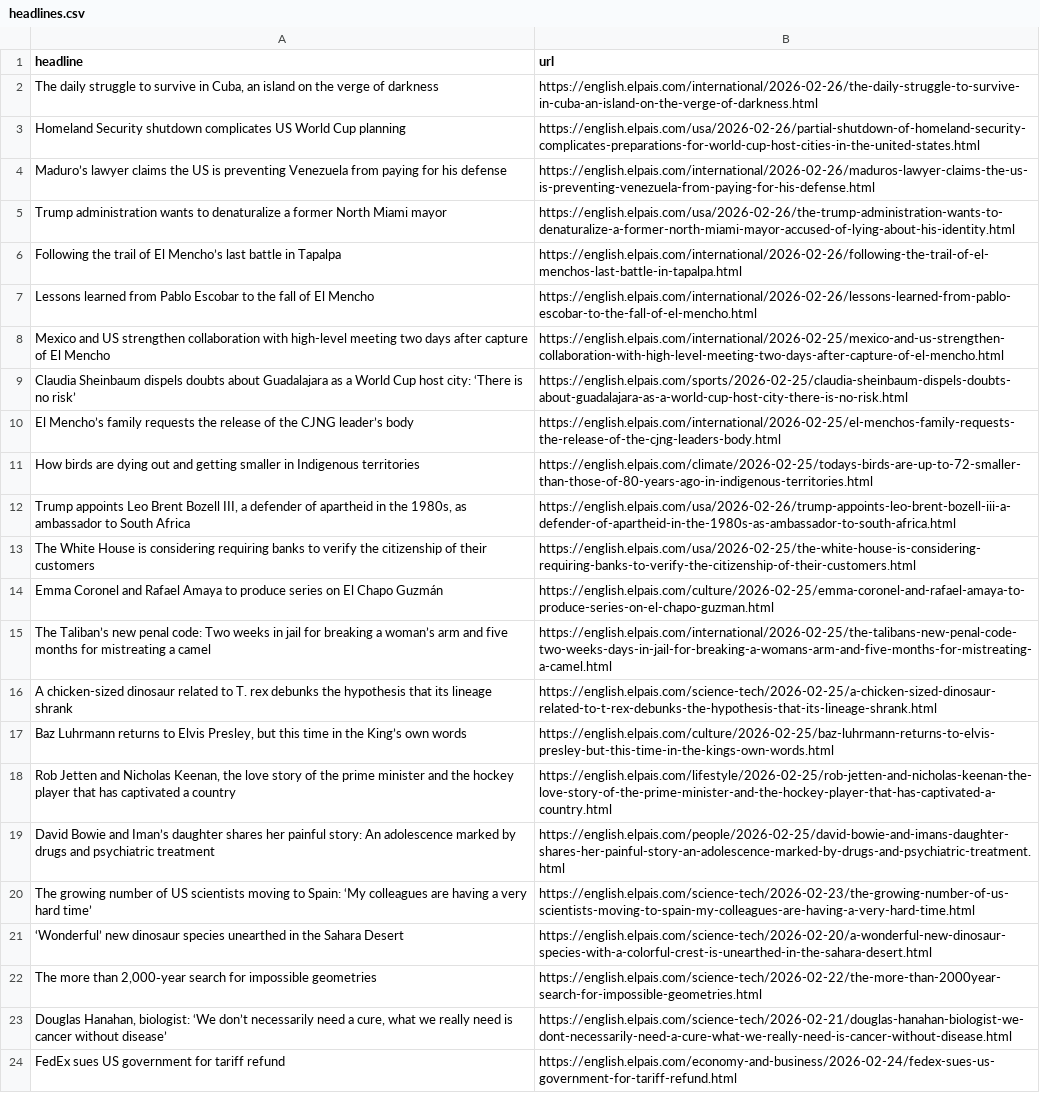
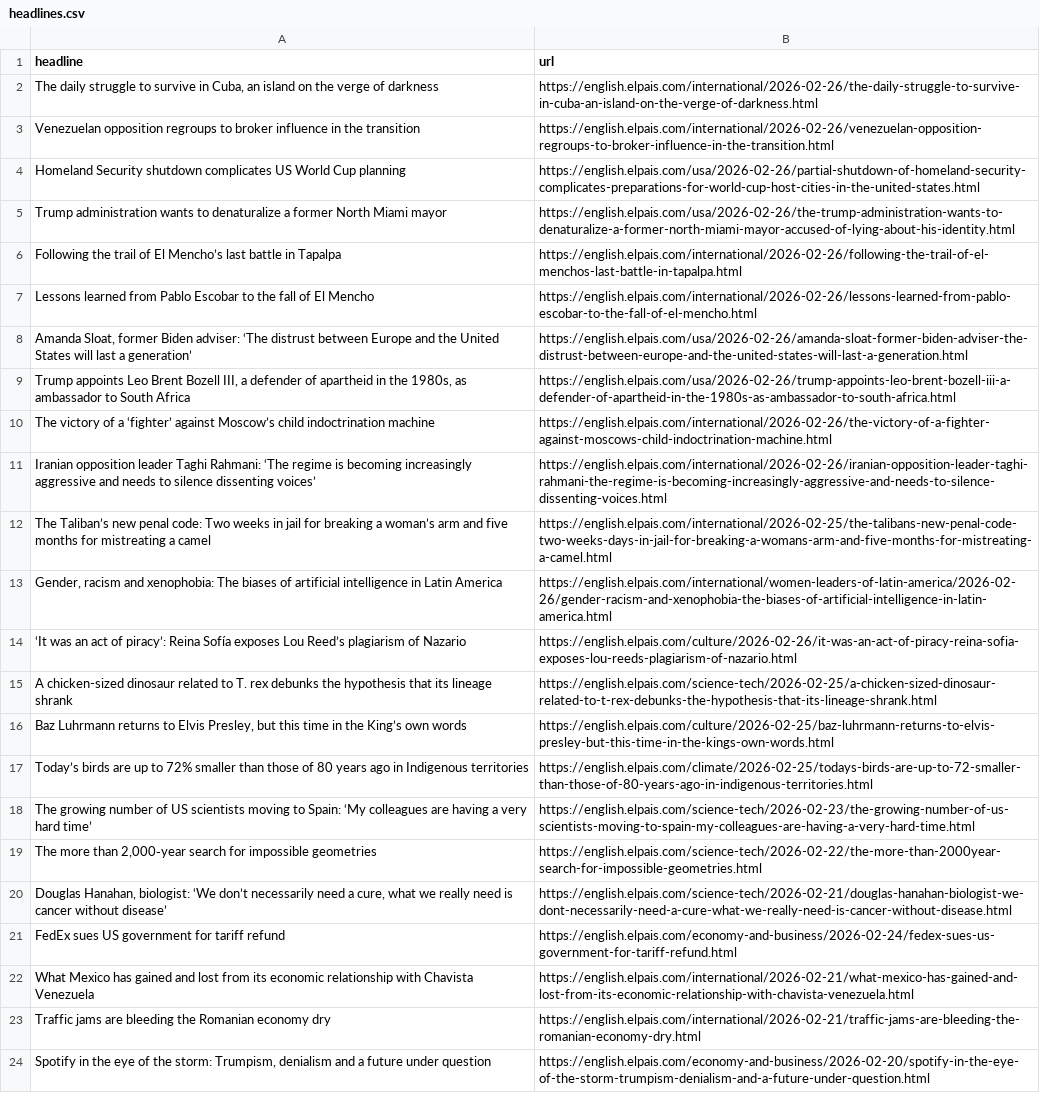
Before and after one commit to cmgsalazar/el-pais-autoscraper, a CSV file: headlines.csv, drawn as a sheet; only a part is shown; the shorter side is filled out with more unchanged rows; removed rows and columns are numbered as before the commit, all else as after; the diff covers the shown part only; the diff names each change by its address in the sheet, - before the commit and + after, or states it on an @@ line.

```diff
--- a/headlines.csv
+++ b/headlines.csv
+row 3: Venezuelan opposition regroups to broker influence in the transition | https://english.elpais.com/international/2026-02-26/venezuelan-opposition-regroups-to-broker-influence-in-the-transition.html
-row 4: Maduro’s lawyer claims the US is preventing Venezuela from paying for his defense | https://english.elpais.com/international/2026-02-26/maduros-lawyer-claims-the-us-is-preventing-venezuela-from-paying-for-his-defense.html
-row 8: Mexico and US strengthen collaboration with high-level meeting two days after capture of El Mencho | https://english.elpais.com/international/2026-02-25/mexico-and-us-strengthen-collaboration-with-high-level-meeting-two-days-after-capture-of-el-mencho.html
-row 9: Claudia Sheinbaum dispels doubts about Guadalajara as a World Cup host city: ‘There is no risk’ | https://english.elpais.com/sports/2026-02-25/claudia-sheinbaum-dispels-doubts-about-guadalajara-as-a-world-cup-host-city-there-is-no-risk.html
-row 10: El Mencho’s family requests the release of the CJNG leader’s body | https://english.elpais.com/international/2026-02-25/el-menchos-family-requests-the-release-of-the-cjng-leaders-body.html
-row 11: How birds are dying out and getting smaller in Indigenous territories | https://english.elpais.com/climate/2026-02-25/todays-birds-are-up-to-72-smaller-than-those-of-80-years-ago-in-indigenous-territories.html
+row 8: Amanda Sloat, former Biden adviser: ‘The distrust between Europe and the United States will last a generation’ | https://english.elpais.com/usa/2026-02-26/amanda-sloat-former-biden-adviser-the-distrust-between-europe-and-the-united-states-will-last-a-generation.html
-row 13: The White House is considering requiring banks to verify the citizenship of their customers | https://english.elpais.com/usa/2026-02-25/the-white-house-is-considering-requiring-banks-to-verify-the-citizenship-of-their-customers.html
-row 14: Emma Coronel and Rafael Amaya to produce series on El Chapo Guzmán | https://english.elpais.com/culture/2026-02-25/emma-coronel-and-rafael-amaya-to-produce-series-on-el-chapo-guzman.html
+row 10: The victory of a ‘fighter’ against Moscow’s child indoctrination machine | https://english.elpais.com/international/2026-02-26/the-victory-of-a-fighter-against-moscows-child-indoctrination-machine.html
+row 11: Iranian opposition leader Taghi Rahmani: ‘The regime is becoming increasingly aggressive and needs to silence dissenting voices’ | https://english.elpais.com/international/2026-02-26/iranian-opposition-leader-taghi-rahmani-the-regime-is-becoming-increasingly-aggressive-and-needs-to-silence-dissenting-voices.html
+row 13: Gender, racism and xenophobia: The biases of artificial intelligence in Latin America | https://english.elpais.com/international/women-leaders-of-latin-america/2026-02-26/gender-racism-and-xenophobia-the-biases-of-artificial-intelligence-in-latin-america.html
+row 14: ‘It was an act of piracy’: Reina Sofía exposes Lou Reed’s plagiarism of Nazario | https://english.elpais.com/culture/2026-02-26/it-was-an-act-of-piracy-reina-sofia-exposes-lou-reeds-plagiarism-of-nazario.html
@@ row 18 moved to row 30: Rob Jetten and Nicholas Keenan, the love… @@
@@ row 19 moved to row 35: David Bowie and Iman’s daughter shares h… @@
+row 17: Today’s birds are up to 72% smaller than those of 80 years ago in Indigenous territories | https://english.elpais.com/climate/2026-02-25/todays-birds-are-up-to-72-smaller-than-those-of-80-years-ago-in-indigenous-territories.html
-row 21: ‘Wonderful’ new dinosaur species unearthed in the Sahara Desert | https://english.elpais.com/science-tech/2026-02-20/a-wonderful-new-dinosaur-species-with-a-colorful-crest-is-unearthed-in-the-sahara-desert.html
```
Also changed, not shown: 2 removed rows elsewhere in this file.
